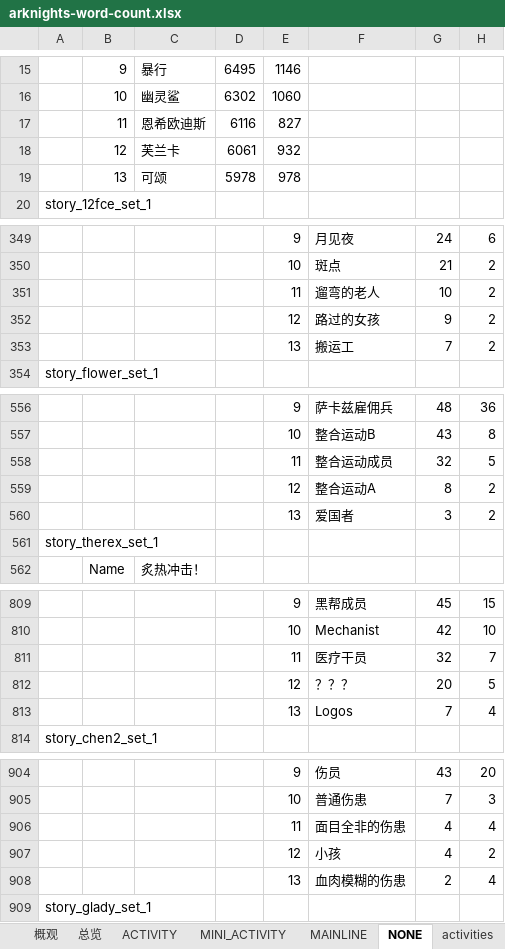
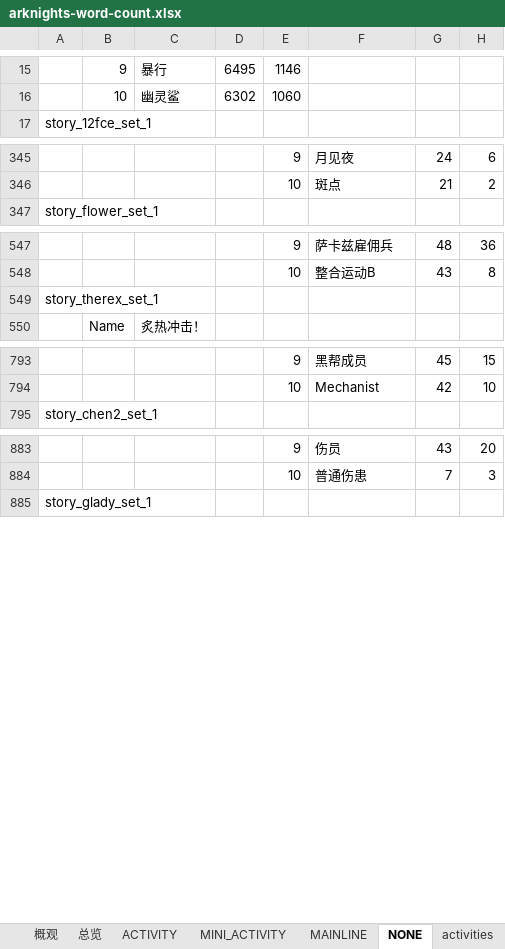
Before and after one commit to lengyanyu258/ArknightsWordCount, an Excel workbook: docs/arknights-word-count.xlsx, sheet NONE, drawn as a sheet; only a part is shown, gaps mark what is left out; values as stored, in another font and other column widths than the file's, no borders; the diff covers the shown part only; the diff names each change by its address in the sheet, - before the commit and + after, or states it on an @@ line.

```diff
--- a/docs/arknights-word-count.xlsx (sheet NONE)
+++ b/docs/arknights-word-count.xlsx (sheet NONE)
-row 17:  | 11 | 恩希欧迪斯 | 6116 | 827
-row 18:  | 12 | 芙兰卡 | 6061 | 932
-row 19:  | 13 | 可颂 | 5978 | 978
-row 351:  |  |  |  | 11 | 遛弯的老人 | 10 | 2
-row 352:  |  |  |  | 12 | 路过的女孩 | 9 | 2
-row 353:  |  |  |  | 13 | 搬运工 | 7 | 2
-row 558:  |  |  |  | 11 | 整合运动成员 | 32 | 5
-row 559:  |  |  |  | 12 | 整合运动A | 8 | 2
-row 560:  |  |  |  | 13 | 爱国者 | 3 | 2
-row 811:  |  |  |  | 11 | 医疗干员 | 32 | 7
-row 812:  |  |  |  | 12 | ？？？ | 20 | 5
-row 813:  |  |  |  | 13 | Logos | 7 | 4
-row 906:  |  |  |  | 11 | 面目全非的伤患 | 4 | 4
-row 907:  |  |  |  | 12 | 小孩 | 4 | 2
-row 908:  |  |  |  | 13 | 血肉模糊的伤患 | 2 | 4
```
Also changed, not shown: 238 removed rows elsewhere in this sheet, sheet ACTIVITY, sheet MAINLINE, sheet MINI_ACTIVITY, sheet activities, sheet obt, sheet 概观, 2 other files.
